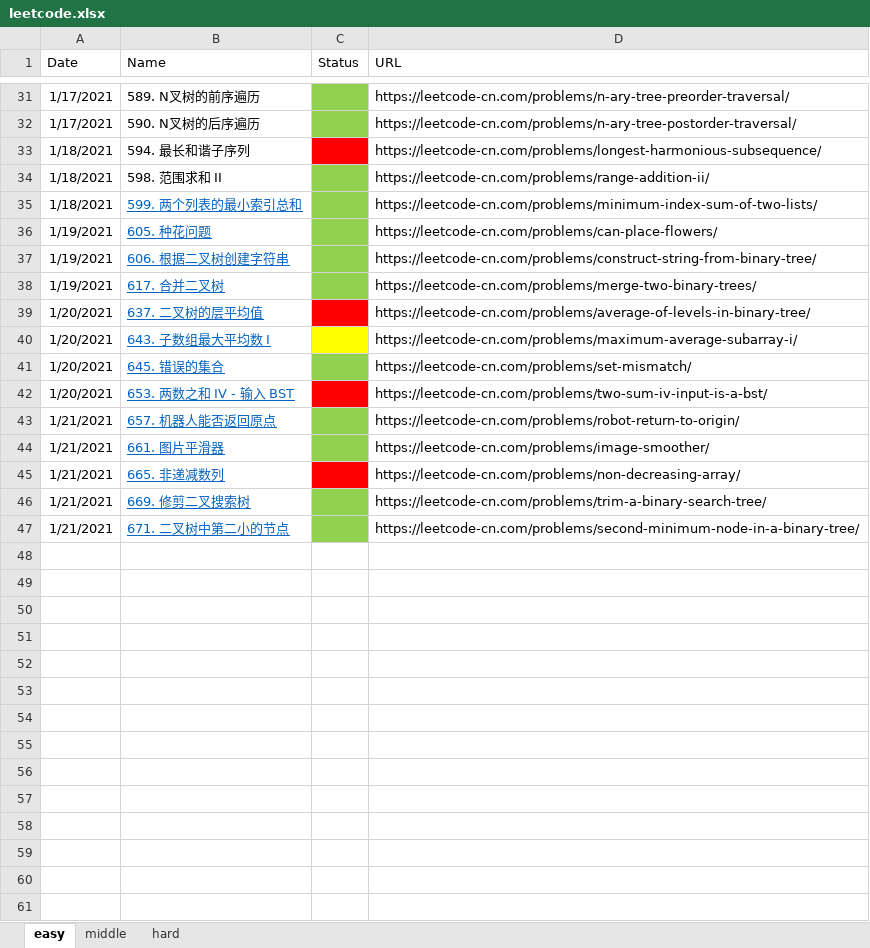
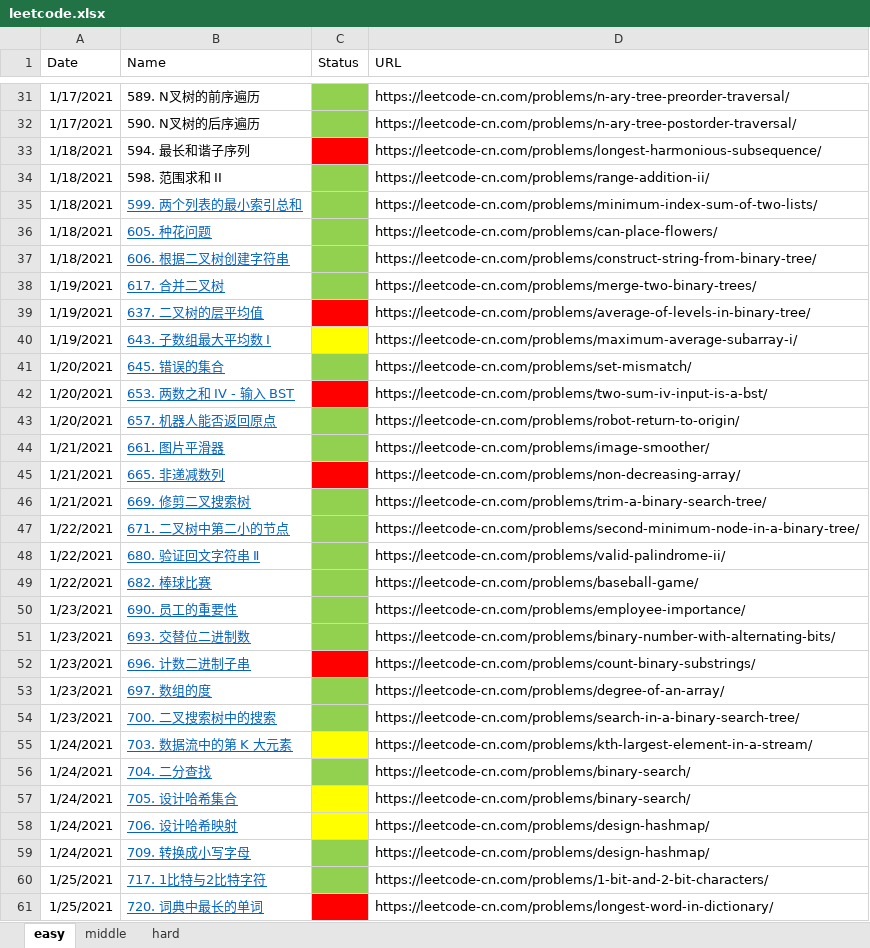
Before and after one commit to haha174/daylx, an Excel workbook: leetcode.xlsx, sheet easy, drawn as a sheet; only a part is shown, gaps mark what is left out; values as stored, in another font and other column widths than the file's, no borders; the diff names each change by its address in the sheet, - before the commit and + after, or states it on an @@ line.

```diff
--- a/leetcode.xlsx (sheet easy)
+++ b/leetcode.xlsx (sheet easy)
-A36:A37 (Date): 1/19/2021
+A36:A37 (Date): 1/18/2021
-A39:A40 (Date): 1/20/2021
+A39:A40 (Date): 1/19/2021
-A43 (Date): 1/21/2021
+A43 (Date): 1/20/2021
-A47 (Date): 1/21/2021
+A47 (Date): 1/22/2021
+row 48: 1/22/2021 | 680. 验证回文字符串 Ⅱ |  | https://leetcode-cn.com/problems/valid-palindrome-ii/
+row 49: 1/22/2021 | 682. 棒球比赛 |  | https://leetcode-cn.com/problems/baseball-game/
+row 50: 1/23/2021 | 690. 员工的重要性 |  | https://leetcode-cn.com/problems/employee-importance/
+row 51: 1/23/2021 | 693. 交替位二进制数 |  | https://leetcode-cn.com/problems/binary-number-with-alternating-bits/
+row 52: 1/23/2021 | 696. 计数二进制子串 |  | https://leetcode-cn.com/problems/count-binary-substrings/
+row 53: 1/23/2021 | 697. 数组的度 |  | https://leetcode-cn.com/problems/degree-of-an-array/
+row 54: 1/23/2021 | 700. 二叉搜索树中的搜索 |  | https://leetcode-cn.com/problems/search-in-a-binary-search-tree/
+row 55: 1/24/2021 | 703. 数据流中的第 K 大元素 |  | https://leetcode-cn.com/problems/kth-largest-element-in-a-stream/
+row 56: 1/24/2021 | 704. 二分查找 |  | https://leetcode-cn.com/problems/binary-search/
+row 57: 1/24/2021 | 705. 设计哈希集合 |  | https://leetcode-cn.com/problems/binary-search/
+row 58: 1/24/2021 | 706. 设计哈希映射 |  | https://leetcode-cn.com/problems/design-hashmap/
+row 59: 1/24/2021 | 709. 转换成小写字母 |  | https://leetcode-cn.com/problems/design-hashmap/
+row 60: 1/25/2021 | 717. 1比特与2比特字符 |  | https://leetcode-cn.com/problems/1-bit-and-2-bit-characters/
+row 61: 1/25/2021 | 720. 词典中最长的单词 |  | https://leetcode-cn.com/problems/longest-word-in-dictionary/
```
Also changed, not shown: 14 other files.
